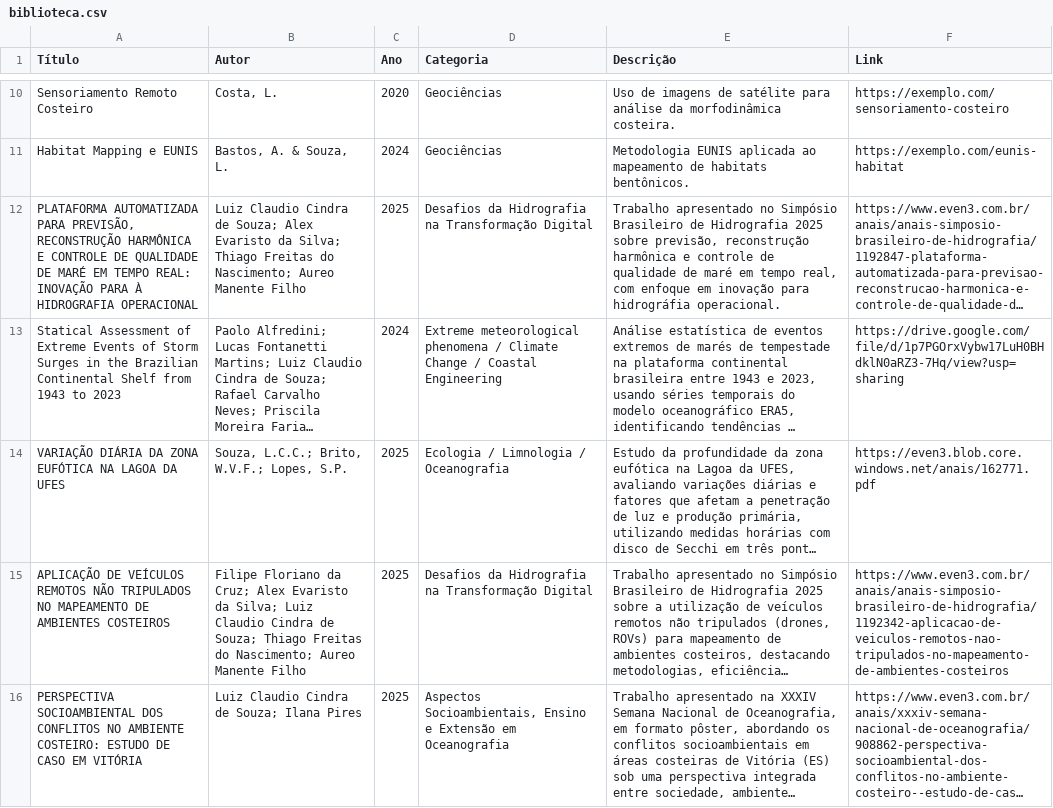
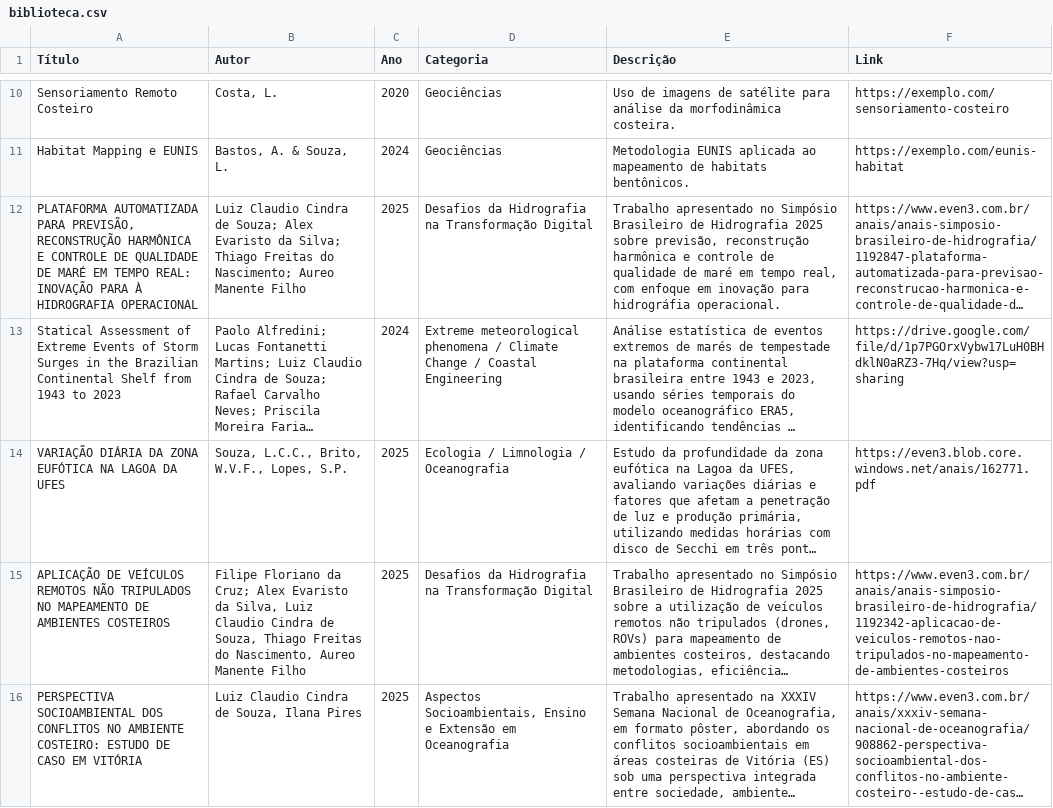
Before and after one commit to luiz00souza/visualizadoresgraficos, a CSV file: biblioteca.csv, drawn as a sheet; only a part is shown, gaps mark what is left out; long unchanged cells end in …; the diff covers the shown part only; the diff names each change by its address in the sheet, - before the commit and + after, or states it on an @@ line.

Commit message:
Update biblioteca.csv

```diff
--- a/biblioteca.csv
+++ b/biblioteca.csv
-B14 (Autor): Souza, L.C.C.; Brito, W.V.F.; Lopes, S.P.
+B14 (Autor): Souza, L.C.C., Brito, W.V.F., Lopes, S.P.
-B15 (Autor): …Evaristo da Silva; Luiz Claudio Cindra de Souza; Thiago Freitas do Nascimento; Aureo Manente…
+B15 (Autor): …Evaristo da Silva, Luiz Claudio Cindra de Souza, Thiago Freitas do Nascimento, Aureo Manente…
-B16 (Autor): Luiz Claudio Cindra de Souza; Ilana Pires
+B16 (Autor): Luiz Claudio Cindra de Souza, Ilana Pires
```
Also changed, not shown: 3 edited cells elsewhere in this file.
